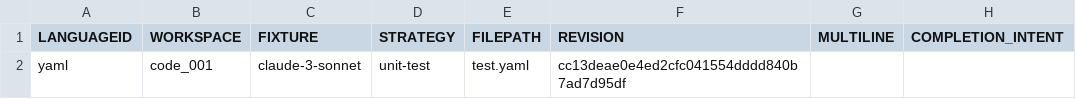
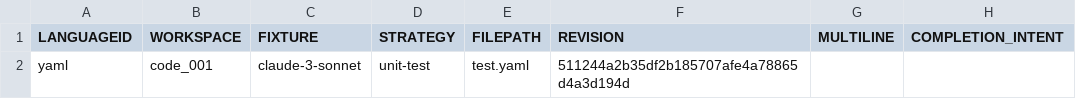
Before and after one commit to sourcegraph/cody-leaderboard, a CSV file: output/unit-test/claude-3-sonnet/input/unit-test/code_001/cody-bench.csv, drawn as a sheet; only a part is shown; the diff names each change by its address in the sheet, - before the commit and + after, or states it on an @@ line.

```diff
--- a/output/unit-test/claude-3-sonnet/input/unit-test/code_001/cody-bench.csv
+++ b/output/unit-test/claude-3-sonnet/input/unit-test/code_001/cody-bench.csv
-F2 (REVISION): cc13deae0e4ed2cfc041554dddd840b7ad7d95df
+F2 (REVISION): 511244a2b35df2b185707afe4a78865d4a3d194d
```
Also changed, not shown: output/unit-test/claude-3-sonnet/input/unit-test/code_008/cody-bench.csv, output/unit-test/claude-3.5-sonnet/input/unit-test/code_008/cody-bench.csv, 28 other files.
